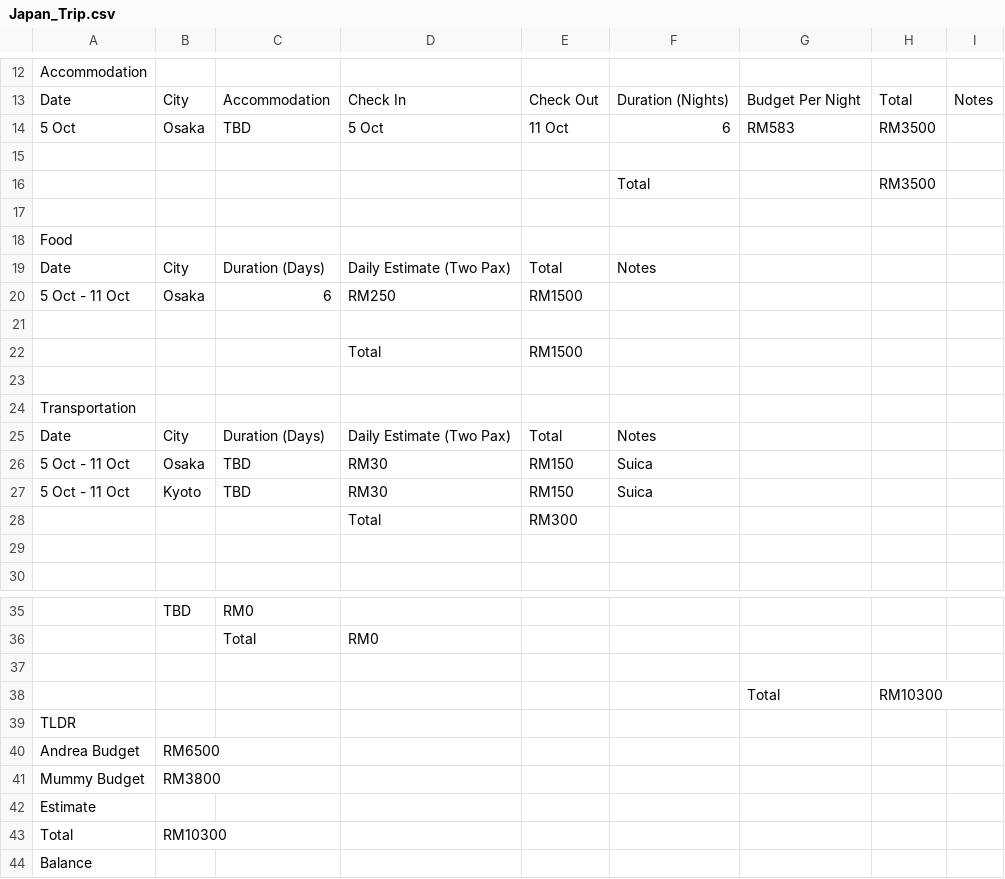
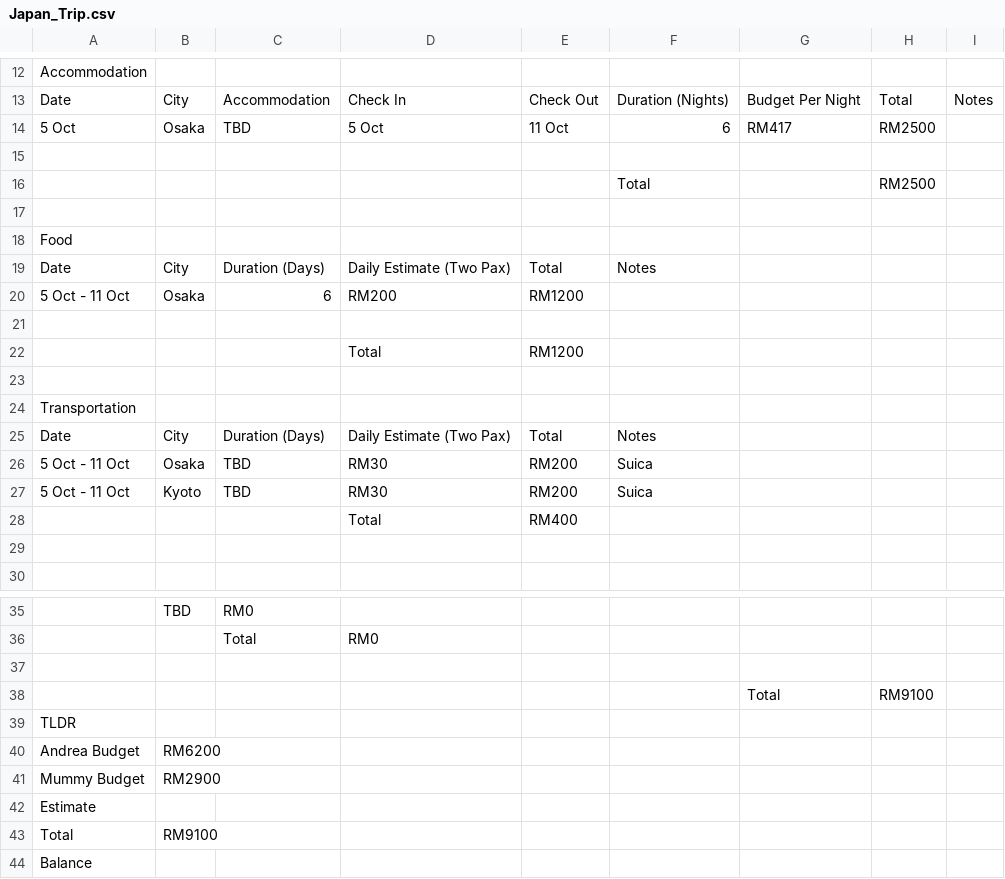
Before and after one commit to aaronagai/japan-trip-planner, a CSV file: Japan_Trip.csv, drawn as a sheet; only a part is shown, gaps mark what is left out; the diff names each change by its address in the sheet, - before the commit and + after, or states it on an @@ line.

Commit message:
Update accom 2500, food 1200, transport 400

```diff
--- a/Japan_Trip.csv
+++ b/Japan_Trip.csv
-G14: RM583
+G14: RM417
-H14: RM3500
+H14: RM2500
-H16: RM3500
+H16: RM2500
-D20: RM250
+D20: RM200
-E20: RM1500
+E20: RM1200
-E22: RM1500
+E22: RM1200
-E26:E27: RM150
+E26:E27: RM200
-E28: RM300
+E28: RM400
-H38: RM10300
+H38: RM9100
-B40: RM6500
+B40: RM6200
-B41: RM3800
+B41: RM2900
-B43: RM10300
+B43: RM9100
```
